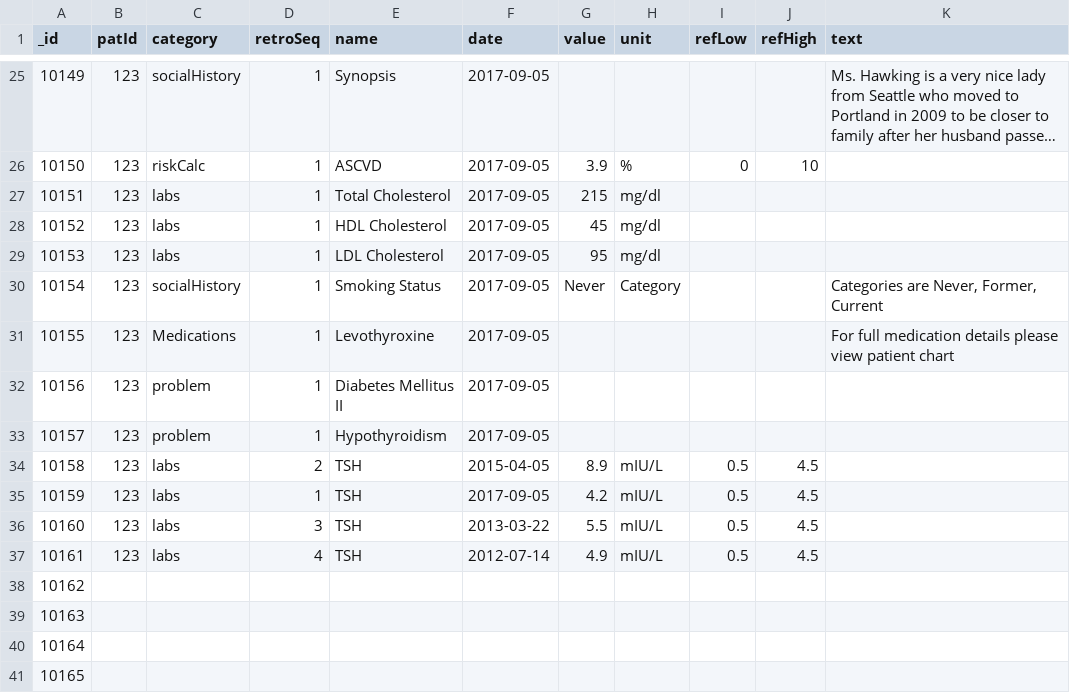
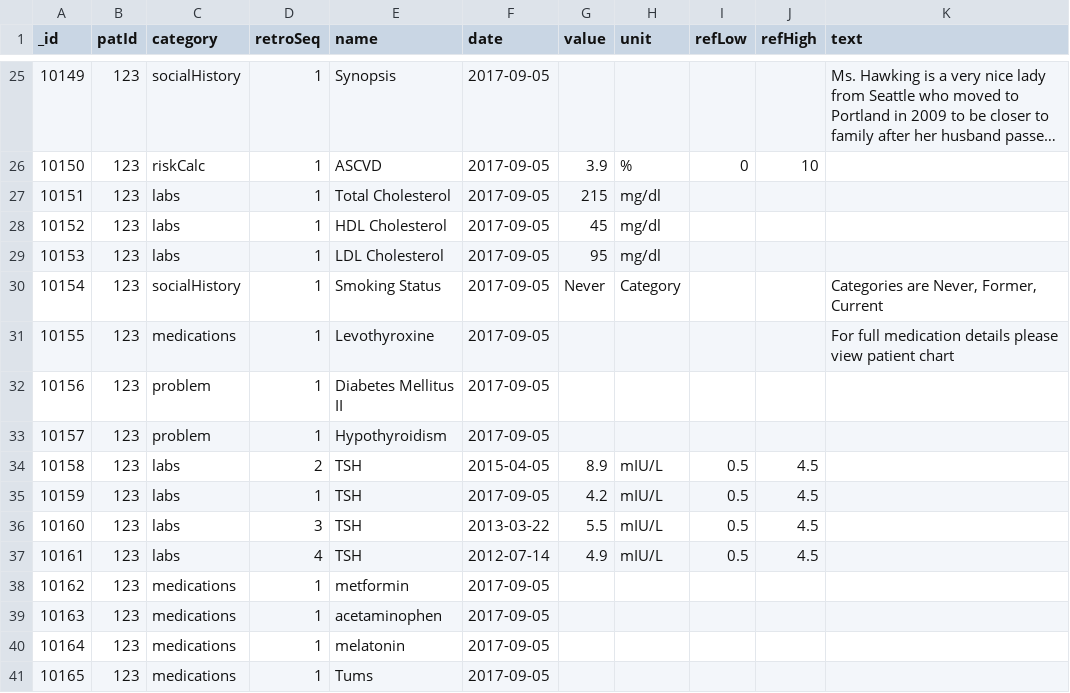
Before and after one commit to Pro75357/ToastBlaze, a CSV file: ToastBlaze/private/observations.csv, drawn as a sheet; only a part is shown, gaps mark what is left out; long unchanged cells end in ….

```diff
--- a/ToastBlaze/private/observations.csv
+++ b/ToastBlaze/private/observations.csv
@@ -30,3 +30,3 @@ _id,patId,category,retroSeq,name,date,value,unit,refLow,refHigh,text
 10154,123,socialHistory,1,Smoking Status,2017-09-05,Never,Category,,,"Categories are Never, Former, Current"
-10155,123,Medications,1,Levothyroxine,2017-09-05,,,,,For full medication details please view patient chart
+10155,123,medications,1,Levothyroxine,2017-09-05,,,,,For full medication details please view patient chart
 10156,123,problem,1,Diabetes Mellitus II,2017-09-05,,,,,
@@ -37,5 +37,5 @@ _id,patId,category,retroSeq,name,date,value,unit,refLow,refHigh,text
 10161,123,labs,4,TSH,2012-07-14,4.9,mIU/L,0.5,4.5,
-10162,,,,,,,,,,
-10163,,,,,,,,,,
-10164,,,,,,,,,,
-10165,,,,,,,,,,
+10162,123,medications,1,metformin,2017-09-05,,,,,
+10163,123,medications,1,acetaminophen,2017-09-05,,,,,
+10164,123,medications,1,melatonin,2017-09-05,,,,,
+10165,123,medications,1,Tums,2017-09-05,,,,,
```
Also changed, not shown: ToastBlaze/private/patients.csv, 3 other files.
